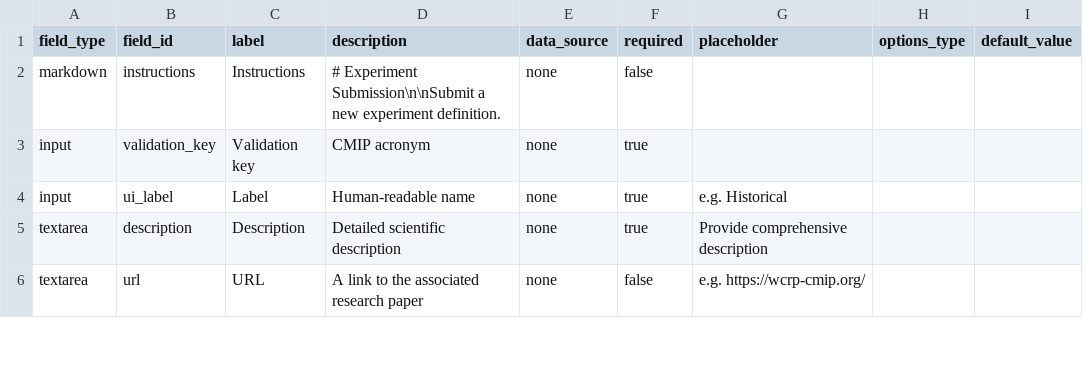
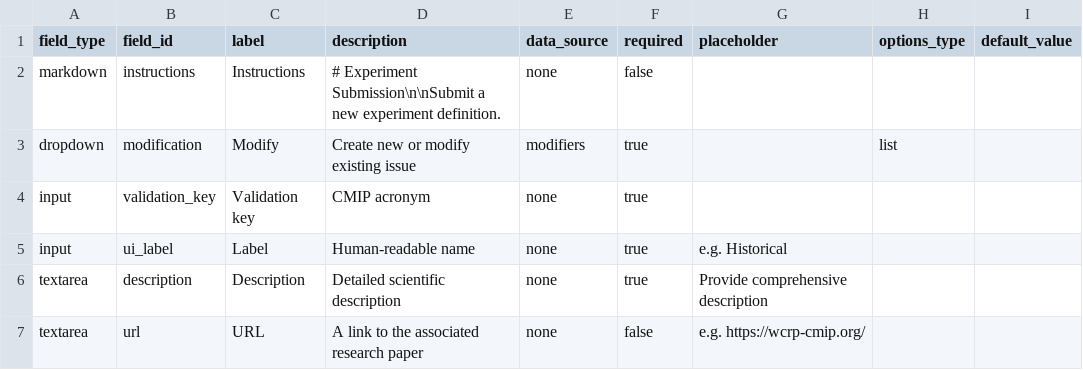
Before and after one commit to mo-laurenboon/WCRP-universe-template-generation-workflow, a CSV file: master_csv_template.csv, drawn as a sheet; only a part is shown.

```diff
--- a/master_csv_template.csv
+++ b/master_csv_template.csv
@@ -2,2 +2,3 @@ field_type,field_id,label,description,data_source,required,placeholder,options_t
 markdown,instructions,Instructions,"# Experiment Submission\n\nSubmit a new experiment definition.",none,false,"","",""
+dropdown,modification,Modify,"Create new or modify existing issue",modifiers,true,"",list,""
 input,validation_key,Validation key,"CMIP acronym",none,true,"","",""
```
Also changed, not shown: 1 other file.
